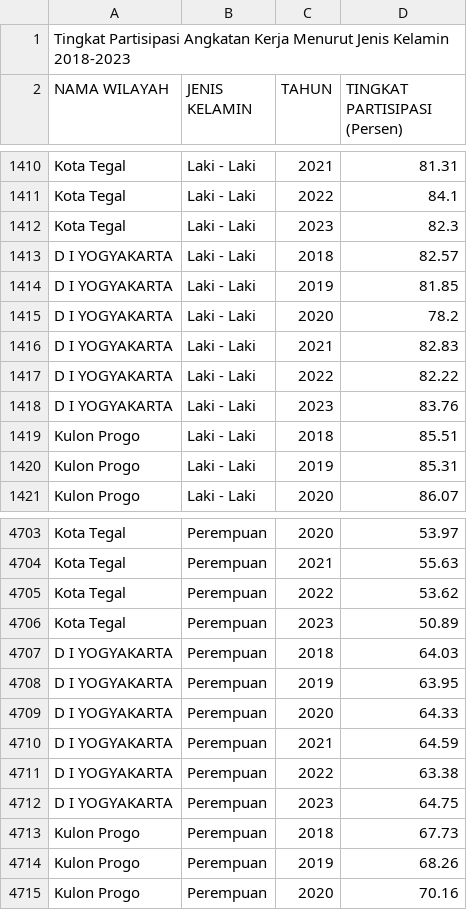
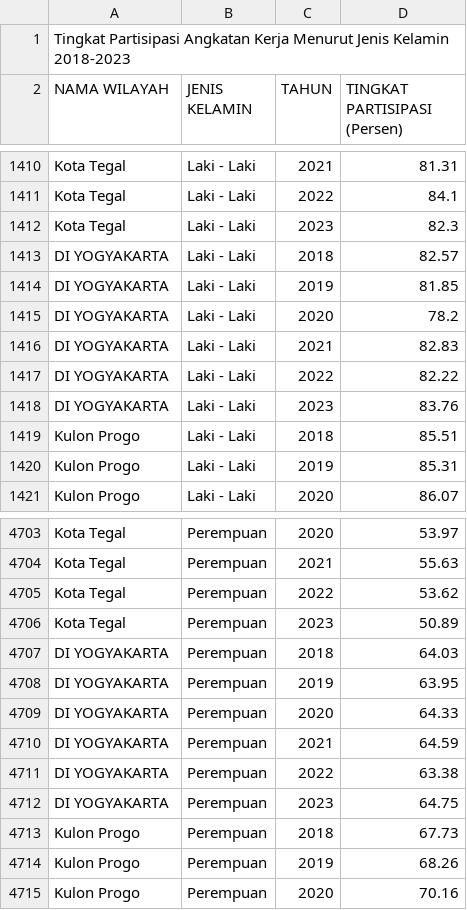
Before and after one commit to frzxw/EDA-data-mining-6, a CSV file: cleaned/kependudukan/tingkat_partisipasi_angkatan_kerja_jenis_kelamin_2018-2023.csv, drawn as a sheet; only a part is shown, gaps mark what is left out.

Commit message:
Update tingkat_partisipasi_angkatan_kerja_jenis_kelamin_2018-2023.csv

```diff
--- a/cleaned/kependudukan/tingkat_partisipasi_angkatan_kerja_jenis_kelamin_2018-2023.csv
+++ b/cleaned/kependudukan/tingkat_partisipasi_angkatan_kerja_jenis_kelamin_2018-2023.csv
@@ -1412,8 +1412,8 @@ Kota Tegal,Laki - Laki,2022,84.1
 Kota Tegal,Laki - Laki,2023,82.3
-D I YOGYAKARTA,Laki - Laki,2018,82.57
-D I YOGYAKARTA,Laki - Laki,2019,81.85
-D I YOGYAKARTA,Laki - Laki,2020,78.2
-D I YOGYAKARTA,Laki - Laki,2021,82.83
-D I YOGYAKARTA,Laki - Laki,2022,82.22
-D I YOGYAKARTA,Laki - Laki,2023,83.76
+DI YOGYAKARTA,Laki - Laki,2018,82.57
+DI YOGYAKARTA,Laki - Laki,2019,81.85
+DI YOGYAKARTA,Laki - Laki,2020,78.2
+DI YOGYAKARTA,Laki - Laki,2021,82.83
+DI YOGYAKARTA,Laki - Laki,2022,82.22
+DI YOGYAKARTA,Laki - Laki,2023,83.76
 Kulon Progo,Laki - Laki,2018,85.51
@@ -4706,8 +4706,8 @@ Kota Tegal,Perempuan,2022,53.62
 Kota Tegal,Perempuan,2023,50.89
-D I YOGYAKARTA,Perempuan,2018,64.03
-D I YOGYAKARTA,Perempuan,2019,63.95
-D I YOGYAKARTA,Perempuan,2020,64.33
-D I YOGYAKARTA,Perempuan,2021,64.59
-D I YOGYAKARTA,Perempuan,2022,63.38
-D I YOGYAKARTA,Perempuan,2023,64.75
+DI YOGYAKARTA,Perempuan,2018,64.03
+DI YOGYAKARTA,Perempuan,2019,63.95
+DI YOGYAKARTA,Perempuan,2020,64.33
+DI YOGYAKARTA,Perempuan,2021,64.59
+DI YOGYAKARTA,Perempuan,2022,63.38
+DI YOGYAKARTA,Perempuan,2023,64.75
 Kulon Progo,Perempuan,2018,67.73
```
